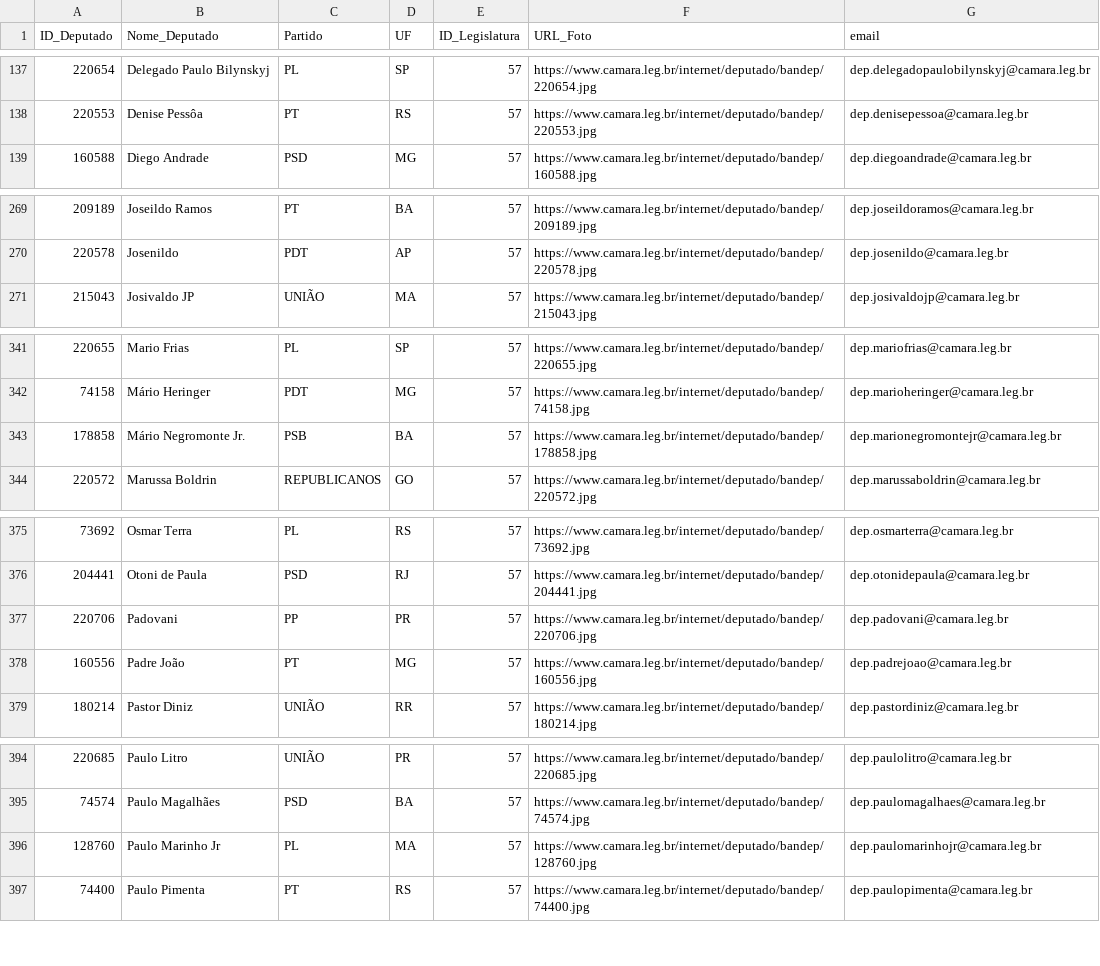
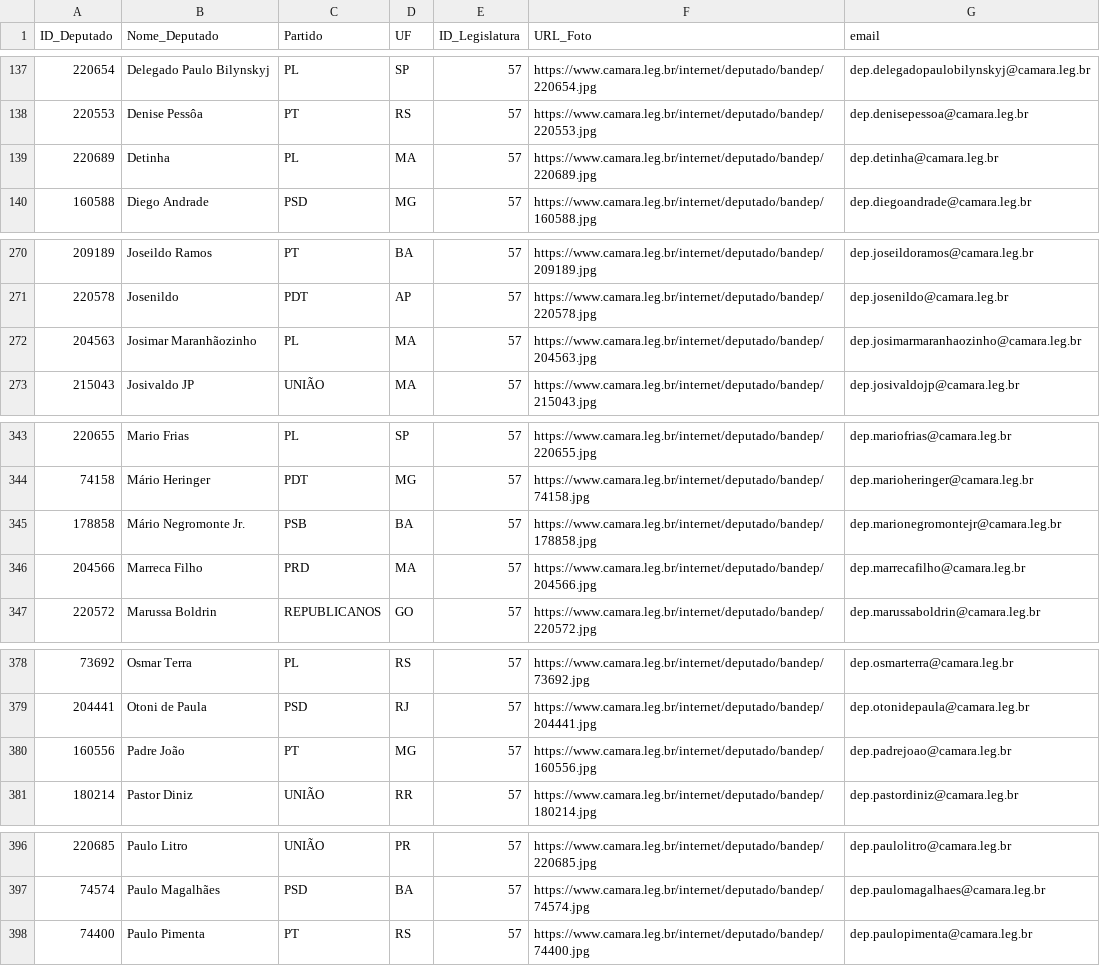
Before and after one commit to marcofpereira-ai/DataChallenges, a CSV file: data/silver/dim_deputados.csv, drawn as a sheet; only a part is shown, gaps mark what is left out; the diff covers the shown part only.

```diff
--- a/data/silver/dim_deputados.csv
+++ b/data/silver/dim_deputados.csv
@@ -138,2 +138,3 @@
 220553;Denise Pessôa;PT;RS;57;https://www.camara.leg.br/internet/deputado/bandep/220553.jpg;dep.denisepessoa@camara.leg.br
+220689;Detinha;PL;MA;57;https://www.camara.leg.br/internet/deputado/bandep/220689.jpg;dep.detinha@camara.leg.br
 160588;Diego Andrade;PSD;MG;57;https://www.camara.leg.br/internet/deputado/bandep/160588.jpg;dep.diegoandrade@camara.leg.br
@@ -270,2 +271,3 @@
 220578;Josenildo;PDT;AP;57;https://www.camara.leg.br/internet/deputado/bandep/220578.jpg;dep.josenildo@camara.leg.br
+204563;Josimar Maranhãozinho;PL;MA;57;https://www.camara.leg.br/internet/deputado/bandep/204563.jpg;dep.josimarmaranhaozinho@camara.leg.br
 215043;Josivaldo JP;UNIÃO;MA;57;https://www.camara.leg.br/internet/deputado/bandep/215043.jpg;dep.josivaldojp@camara.leg.br
@@ -343,2 +345,3 @@
 178858;Mário Negromonte Jr.;PSB;BA;57;https://www.camara.leg.br/internet/deputado/bandep/178858.jpg;dep.marionegromontejr@camara.leg.br
+204566;Marreca Filho;PRD;MA;57;https://www.camara.leg.br/internet/deputado/bandep/204566.jpg;dep.marrecafilho@camara.leg.br
 220572;Marussa Boldrin;REPUBLICANOS;GO;57;https://www.camara.leg.br/internet/deputado/bandep/220572.jpg;dep.marussaboldrin@camara.leg.br
@@ -376,3 +379,2 @@
 204441;Otoni de Paula;PSD;RJ;57;https://www.camara.leg.br/internet/deputado/bandep/204441.jpg;dep.otonidepaula@camara.leg.br
-220706;Padovani;PP;PR;57;https://www.camara.leg.br/internet/deputado/bandep/220706.jpg;dep.padovani@camara.leg.br
 160556;Padre João;PT;MG;57;https://www.camara.leg.br/internet/deputado/bandep/160556.jpg;dep.padrejoao@camara.leg.br
@@ -395,3 +397,2 @@
 74574;Paulo Magalhães;PSD;BA;57;https://www.camara.leg.br/internet/deputado/bandep/74574.jpg;dep.paulomagalhaes@camara.leg.br
-128760;Paulo Marinho Jr;PL;MA;57;https://www.camara.leg.br/internet/deputado/bandep/128760.jpg;dep.paulomarinhojr@camara.leg.br
 74400;Paulo Pimenta;PT;RS;57;https://www.camara.leg.br/internet/deputado/bandep/74400.jpg;dep.paulopimenta@camara.leg.br
```
Also changed, not shown: 2 added rows and 2 removed rows elsewhere in this file, 35 other files.
